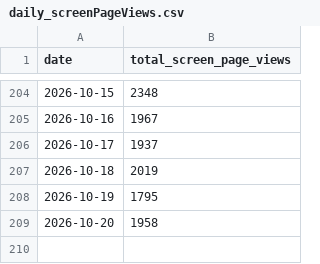
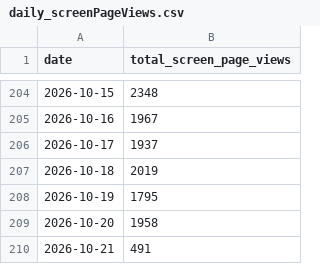
Before and after one commit to tgr55al/assault_lily-ga4-graph, a CSV file: ga4Data/daily_screenPageViews.csv, drawn as a sheet; only a part is shown, gaps mark what is left out.

```diff
--- a/ga4Data/daily_screenPageViews.csv
+++ b/ga4Data/daily_screenPageViews.csv
@@ -209 +209,2 @@ date,total_screen_page_views
 2026-10-20,1958
+2026-10-21,491
```
